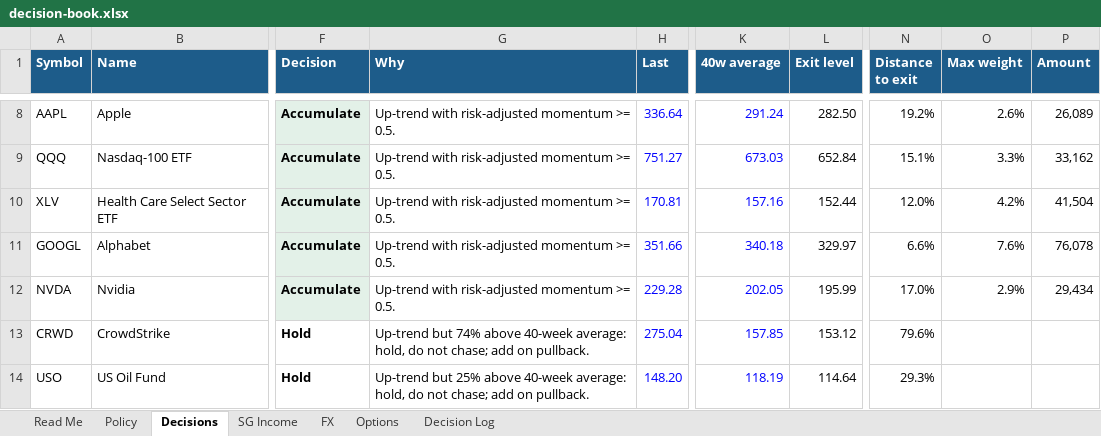
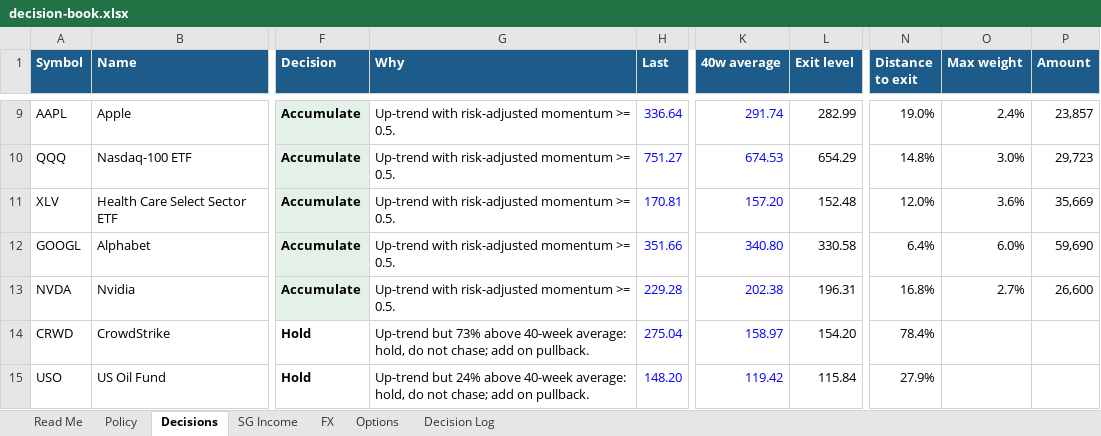
Before and after one commit to dickenschui/global-investment-analysis, an Excel workbook: reports/2026-10-11/decision-book.xlsx, sheet Decisions, drawn as a sheet; only a part is shown, gaps mark what is left out; values as stored, in another font and other column widths than the file's, no borders; charts and pictures not drawn; addresses are those after the commit; the diff covers the shown part only; the diff names each change by its address in the sheet, - before the commit and + after, or states it on an @@ line.

```diff
--- a/reports/2026-10-11/decision-book.xlsx (sheet Decisions)
+++ b/reports/2026-10-11/decision-book.xlsx (sheet Decisions)
-K9 (40w average): 291.24
+K9 (40w average): 291.74
-L9 (Exit level): 282.50
+L9 (Exit level): 282.99
-N9 (Distance to exit): 19.2%
+N9 (Distance to exit): 19.0%
-O9 (Max weight): 2.6%
+O9 (Max weight): 2.4%
-P9 (Amount): 26,089
+P9 (Amount): 23,857
-K10 (40w average): 673.03
+K10 (40w average): 674.53
-L10 (Exit level): 652.84
+L10 (Exit level): 654.29
-N10 (Distance to exit): 15.1%
+N10 (Distance to exit): 14.8%
-O10 (Max weight): 3.3%
+O10 (Max weight): 3.0%
-P10 (Amount): 33,162
+P10 (Amount): 29,723
-K11 (40w average): 157.16
+K11 (40w average): 157.20
-L11 (Exit level): 152.44
+L11 (Exit level): 152.48
-O11 (Max weight): 4.2%
+O11 (Max weight): 3.6%
-P11 (Amount): 41,504
+P11 (Amount): 35,669
-K12 (40w average): 340.18
+K12 (40w average): 340.80
-L12 (Exit level): 329.97
+L12 (Exit level): 330.58
-N12 (Distance to exit): 6.6%
+N12 (Distance to exit): 6.4%
-O12 (Max weight): 7.6%
+O12 (Max weight): 6.0%
-P12 (Amount): 76,078
+P12 (Amount): 59,690
-K13 (40w average): 202.05
+K13 (40w average): 202.38
-L13 (Exit level): 195.99
+L13 (Exit level): 196.31
-N13 (Distance to exit): 17.0%
+N13 (Distance to exit): 16.8%
-O13 (Max weight): 2.9%
+O13 (Max weight): 2.7%
-P13 (Amount): 29,434
+P13 (Amount): 26,600
-G14 (Why): Up-trend but 74% above 40-week…
+G14 (Why): Up-trend but 73% above 40-week…
-K14 (40w average): 157.85
+K14 (40w average): 158.97
-L14 (Exit level): 153.12
+L14 (Exit level): 154.20
-N14 (Distance to exit): 79.6%
+N14 (Distance to exit): 78.4%
-G15 (Why): Up-trend but 25% above 40-week…
+G15 (Why): Up-trend but 24% above 40-week…
-K15 (40w average): 118.19
+K15 (40w average): 119.42
-L15 (Exit level): 114.64
+L15 (Exit level): 115.84
-N15 (Distance to exit): 29.3%
+N15 (Distance to exit): 27.9%
```
Also changed, not shown: 3 added rows, 3 removed rows and 94 edited cells elsewhere in this sheet, sheet Options, sheet Policy, formulas that keep their value, 36 other files.
